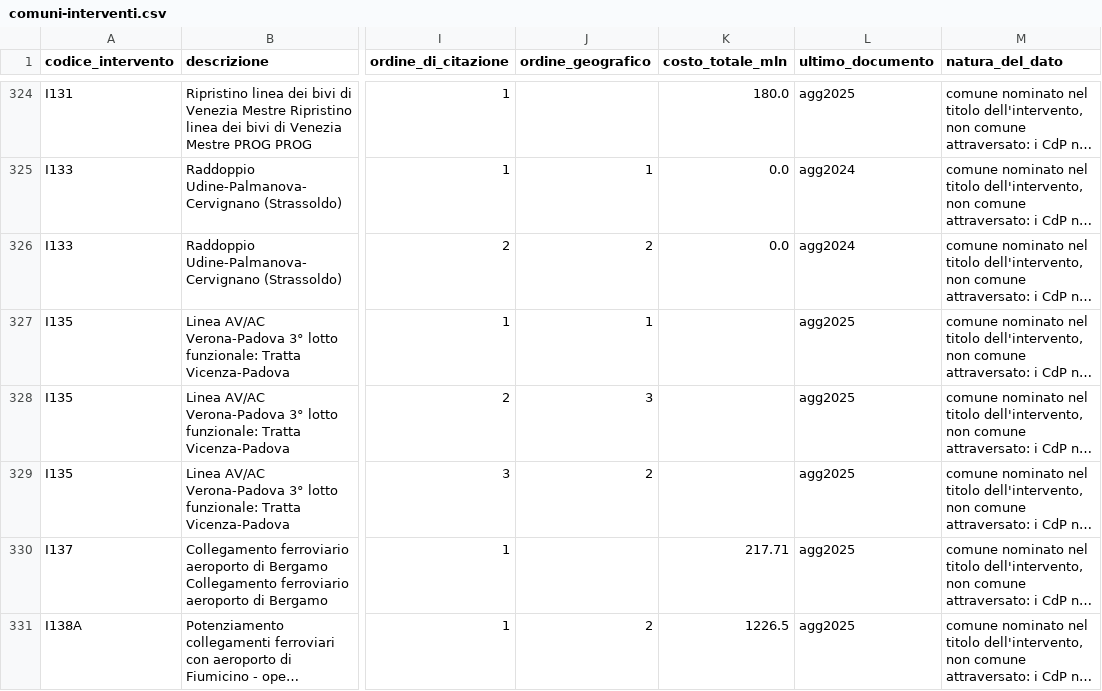
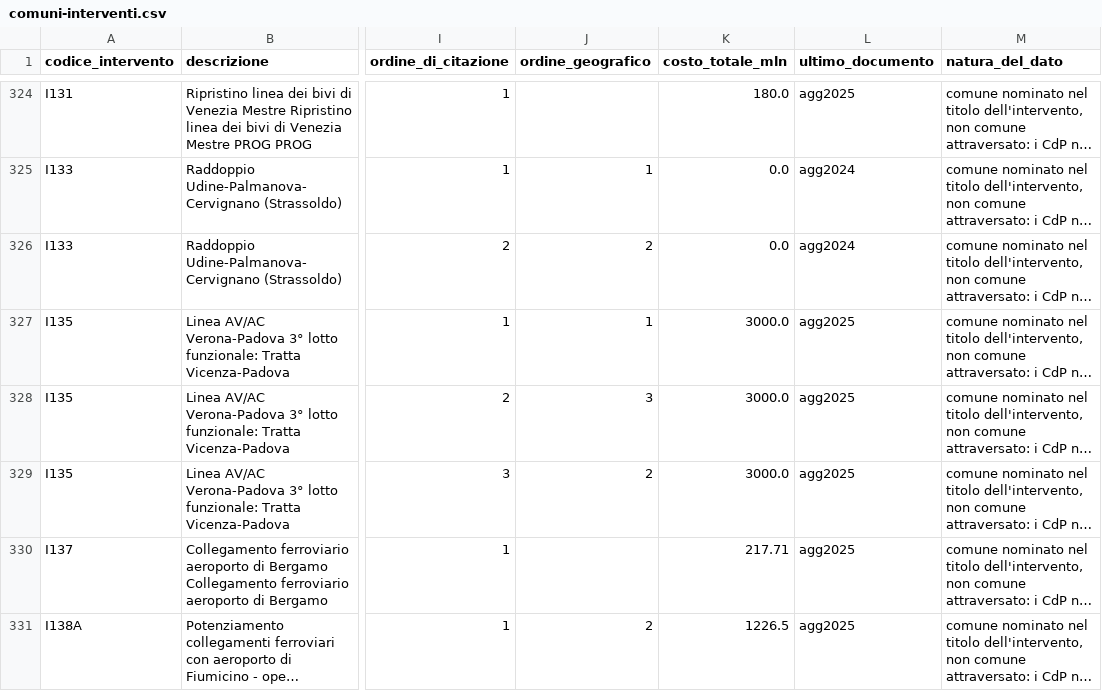
Before and after one commit to mcaruso17/rete-ferrovie-italiane, a CSV file: data/comuni-interventi.csv, drawn as a sheet; only a part is shown, gaps mark what is left out; long unchanged cells end in …; the diff covers the shown part only; the diff names each change by its address in the sheet, - before the commit and + after, or states it on an @@ line.

```diff
--- a/data/comuni-interventi.csv
+++ b/data/comuni-interventi.csv
-K327:K329 (costo_totale_mln): (empty)
+K327:K329 (costo_totale_mln): 3000.0
```
Also changed, not shown: 16 edited cells elsewhere in this file, data/cup-da-cercare.csv, data/progetti.csv, 9 other files.
